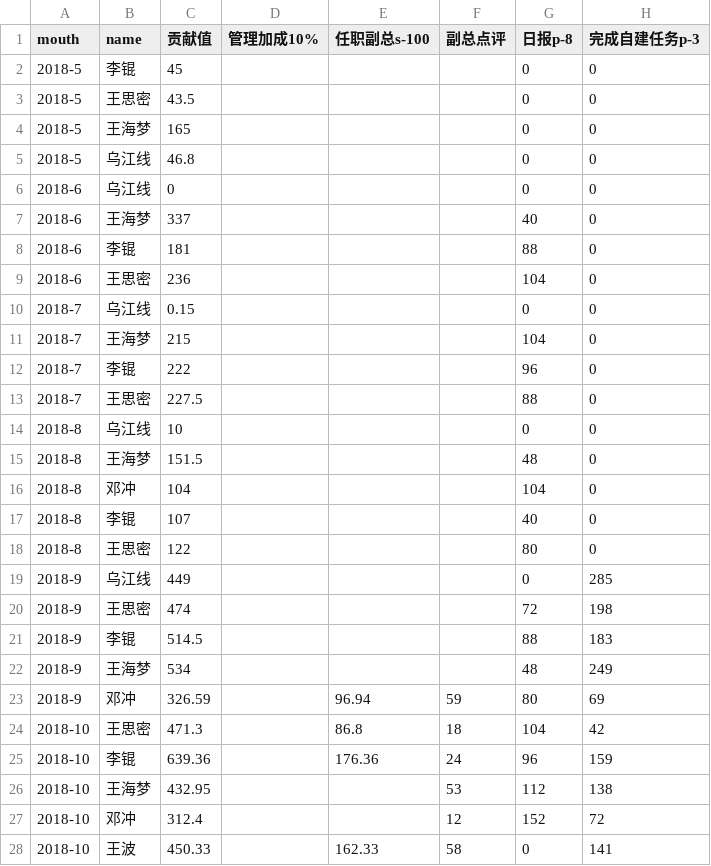
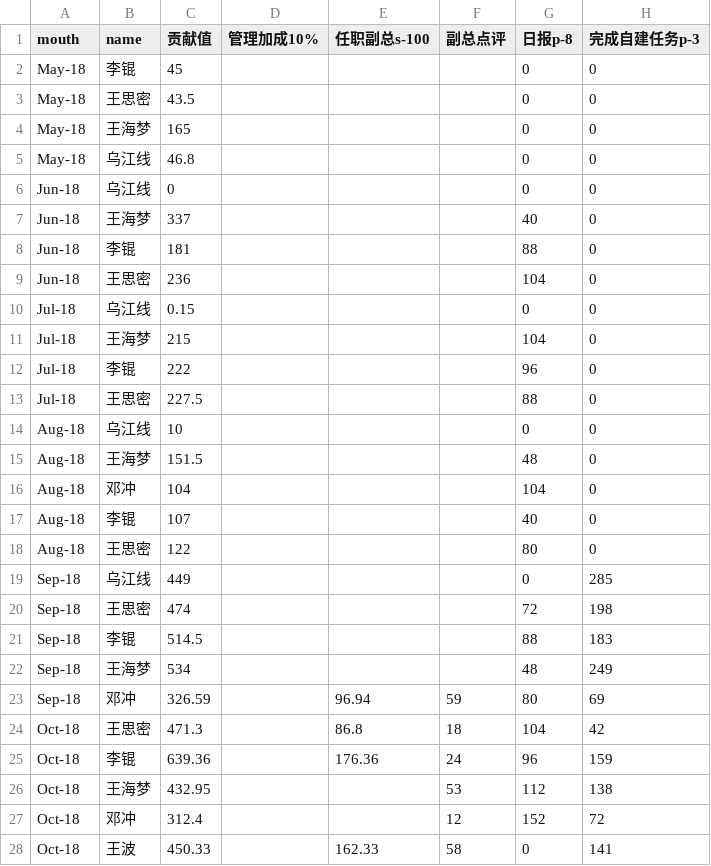
Before and after one commit to bog5d/Feng-chao, a CSV file: 贡献值.csv, drawn as a sheet; only a part is shown; the diff covers the shown part only; the diff names each change by its address in the sheet, - before the commit and + after, or states it on an @@ line.

Commit message:
Update 贡献值.csv

```diff
--- a/贡献值.csv
+++ b/贡献值.csv
-A2:A5 (mouth): 2018-5
+A2:A5 (mouth): May-18
-A6:A9 (mouth): 2018-6
+A6:A9 (mouth): Jun-18
-A10:A13 (mouth): 2018-7
+A10:A13 (mouth): Jul-18
-A14:A18 (mouth): 2018-8
+A14:A18 (mouth): Aug-18
-A19:A23 (mouth): 2018-9
+A19:A23 (mouth): Sep-18
-A24:A28 (mouth): 2018-10
+A24:A28 (mouth): Oct-18
```
Also changed, not shown: 54 edited cells elsewhere in this file.
